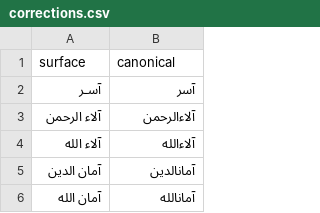
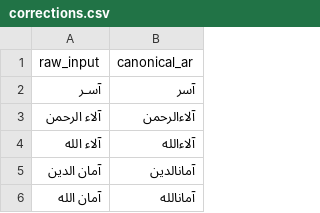
Before and after one commit to AbdullahAfifyKhalil/egy-names, a CSV file: huggingface/data/corrections.csv, drawn as a sheet; only a part is shown.

Commit message:
feat(v0.2.1): Release v0.2.1 with full Gemini-validated 44.6K dataset, age-aware intelligence, and full breakdown docs

```diff
--- a/huggingface/data/corrections.csv
+++ b/huggingface/data/corrections.csv
@@ -1,2 +1,2 @@
-surface,canonical
+raw_input,canonical_ar
 آسـر,آسر
```
Also changed, not shown: 24 other files.
